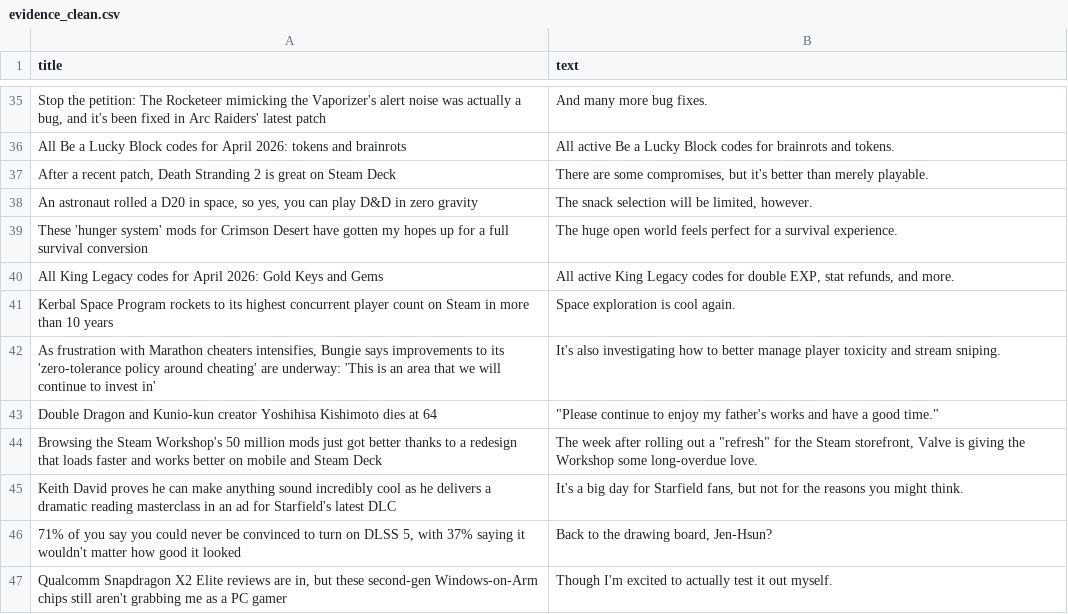
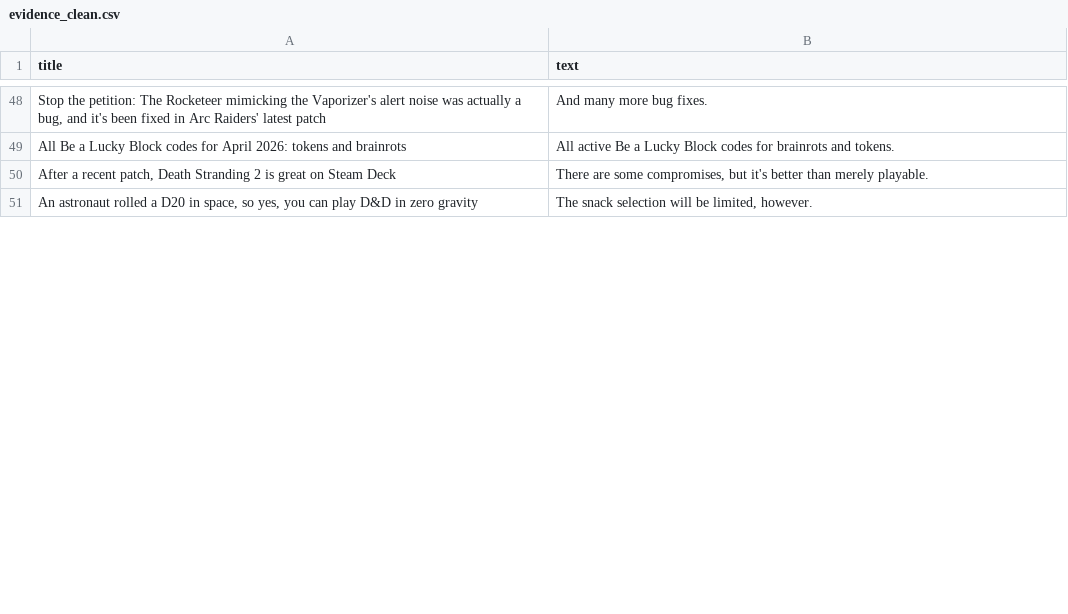
Before and after one commit to ROHIT05-ENG/gaming-news-project, a CSV file: data/evidence/evidence_clean.csv, drawn as a sheet; only a part is shown, gaps mark what is left out; removed rows and columns are numbered as before the commit, all else as after; the diff covers the shown part only; the diff names each change by its address in the sheet, - before the commit and + after, or states it on an @@ line.

```diff
--- a/data/evidence/evidence_clean.csv
+++ b/data/evidence/evidence_clean.csv
-row 39: These 'hunger system' mods for Crimson Desert have gotten my hopes up for a full survival conversion | The huge open world feels perfect for a survival experience.
-row 40: All King Legacy codes for April 2026: Gold Keys and Gems | All active King Legacy codes for double EXP, stat refunds, and more.
-row 41: Kerbal Space Program rockets to its highest concurrent player count on Steam in more than 10 years | Space exploration is cool again.
-row 42: As frustration with Marathon cheaters intensifies, Bungie says improvements to its 'zero-tolerance policy around cheating' are underway: 'This is an area that we will continue to invest in' | It's also investigating how to better manage player toxicity and stream sniping.
-row 43: Double Dragon and Kunio-kun creator Yoshihisa Kishimoto dies at 64 | "Please continue to enjoy my father's works and have a good time."
-row 44: Browsing the Steam Workshop's 50 million mods just got better thanks to a redesign that loads faster and works better on mobile and Steam Deck | The week after rolling out a "refresh" for the Steam storefront, Valve is giving the Workshop some long-overdue love.
-row 45: Keith David proves he can make anything sound incredibly cool as he delivers a dramatic reading masterclass in an ad for Starfield's latest DLC | It's a big day for Starfield fans, but not for the reasons you might think.
-row 46: 71% of you say you could never be convinced to turn on DLSS 5, with 37% saying it wouldn't matter how good it looked | Back to the drawing board, Jen-Hsun?
-row 47: Qualcomm Snapdragon X2 Elite reviews are in, but these second-gen Windows-on-Arm chips still aren't grabbing me as a PC gamer | Though I'm excited to actually test it out myself.
```
Also changed, not shown: 20 added rows and 11 removed rows elsewhere in this file, data/evidence/evidence_raw.csv.
